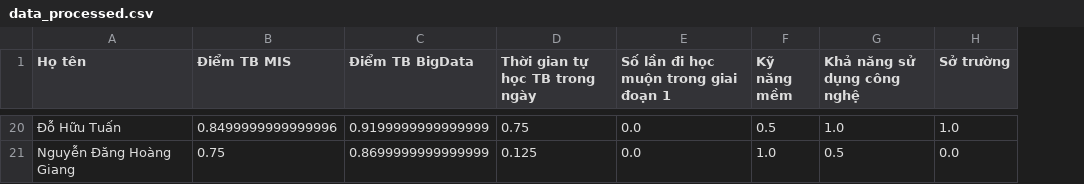
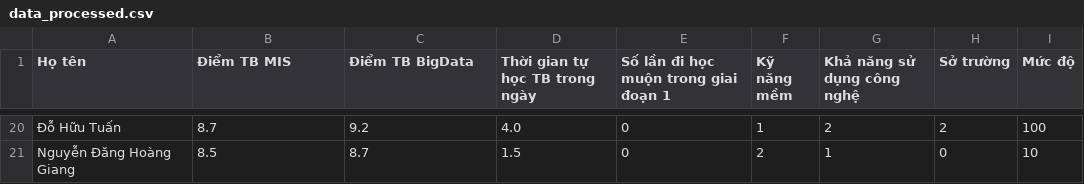
Before and after one commit to RealTun/CSE411, a CSV file: data/data_processed.csv, drawn as a sheet; only a part is shown, gaps mark what is left out; the diff covers the shown part only; the diff names each change by its address in the sheet, - before the commit and + after, or states it on an @@ line.

```diff
--- a/data/data_processed.csv
+++ b/data/data_processed.csv
+column I (Mức độ), rows 20-21: 100 | 10
-B20 (Điểm TB MIS): 0.8499999999999996
+B20 (Điểm TB MIS): 8.7
-C20 (Điểm TB BigData): 0.9199999999999999
+C20 (Điểm TB BigData): 9.2
-D20 (Thời gian tự học TB trong ngày): 0.75
+D20 (Thời gian tự học TB trong ngày): 4.0
-E20:E21: 0.0
+E20:E21: 0
-F20 (Kỹ năng mềm): 0.5
+F20 (Kỹ năng mềm): 1
-G20 (Khả năng sử dụng công nghệ): 1.0
+G20 (Khả năng sử dụng công nghệ): 2
-H20 (Sở trường): 1.0
+H20 (Sở trường): 2
-B21 (Điểm TB MIS): 0.75
+B21 (Điểm TB MIS): 8.5
-C21 (Điểm TB BigData): 0.8699999999999999
+C21 (Điểm TB BigData): 8.7
-D21 (Thời gian tự học TB trong ngày): 0.125
+D21 (Thời gian tự học TB trong ngày): 1.5
-F21 (Kỹ năng mềm): 1.0
+F21 (Kỹ năng mềm): 2
-G21 (Khả năng sử dụng công nghệ): 0.5
+G21 (Khả năng sử dụng công nghệ): 1
-H21 (Sở trường): 0.0
+H21 (Sở trường): 0
```
Also changed, not shown: 2 added rows, 2 removed rows and 111 edited cells elsewhere in this file, data/data_standard.csv, 3 other files.
